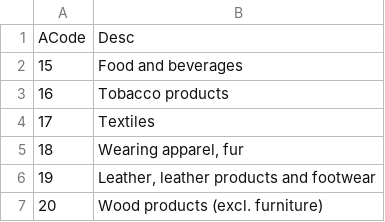
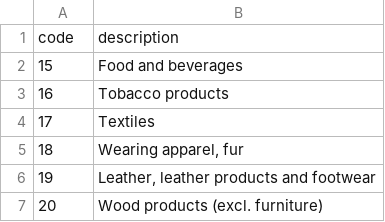
Before and after one commit to valentint/indstat, a CSV file: inst/isic32.csv, drawn as a sheet; only a part is shown; removed rows and columns are numbered as before the commit, all else as after; the diff names each change by its address in the sheet, - before the commit and + after, or states it on an @@ line.

Commit message:
isic32 column names corrected

```diff
--- a/inst/isic32.csv
+++ b/inst/isic32.csv
-row 1: ACode | Desc
+row 1: code | description
```
Also changed, not shown: inst/isic42.csv, 1 other file.
